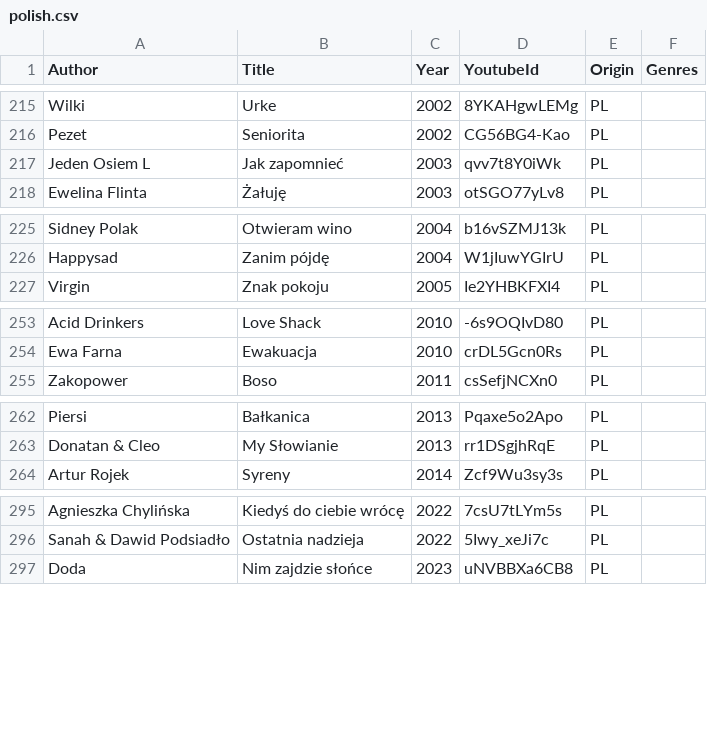
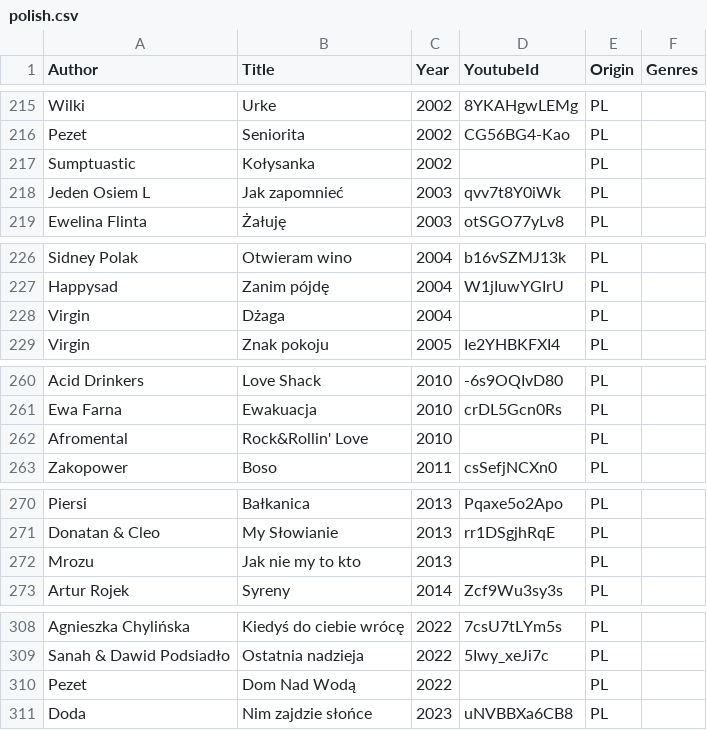
Before and after one commit to arthurkowalsky/timetune, a CSV file: database/polish.csv, drawn as a sheet; only a part is shown, gaps mark what is left out; the diff covers the shown part only; the diff names each change by its address in the sheet, - before the commit and + after, or states it on an @@ line.

```diff
--- a/database/polish.csv
+++ b/database/polish.csv
+row 217: Sumptuastic | Kołysanka | 2002 |  | PL
+row 228: Virgin | Dżaga | 2004 |  | PL
+row 262: Afromental | Rock&Rollin' Love | 2010 |  | PL
+row 272: Mrozu | Jak nie my to kto | 2013 |  | PL
+row 310: Pezet | Dom Nad Wodą | 2022 |  | PL
```
Also changed, not shown: 15 added rows elsewhere in this file.
